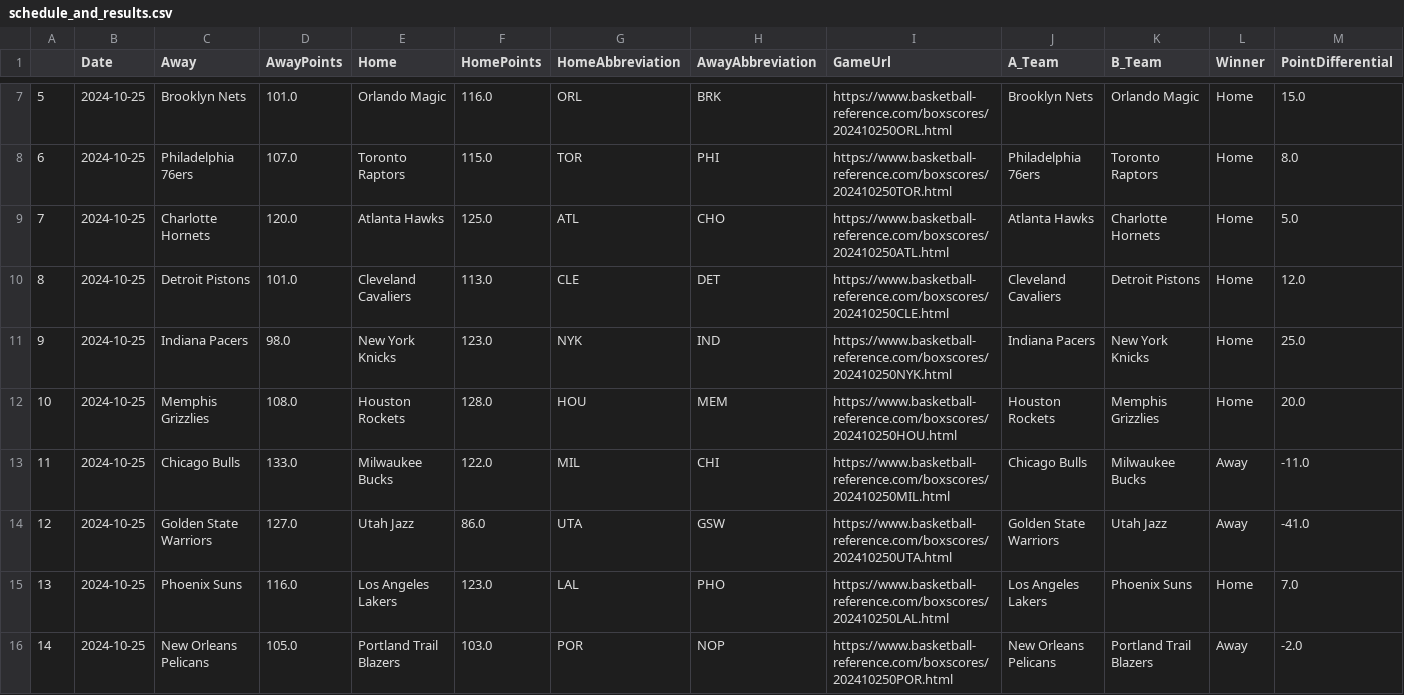
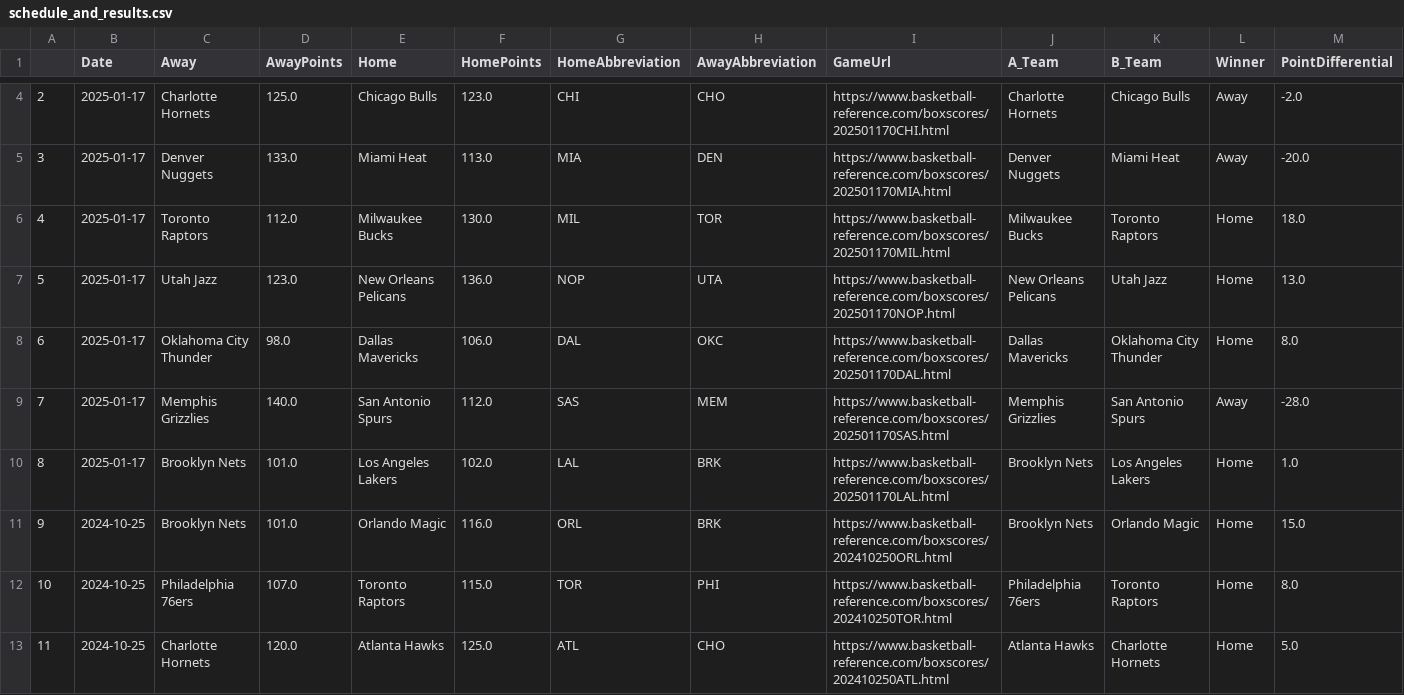
Before and after one commit to wmjs/nba-predictor, a CSV file: nba_data/schedule_and_results.csv, drawn as a sheet; only a part is shown, gaps mark what is left out; the shorter side is filled out with more unchanged rows; addresses are those after the commit; the diff covers the shown part only; the diff names each change by its address in the sheet, - before the commit and + after, or states it on an @@ line.

```diff
--- a/nba_data/schedule_and_results.csv
+++ b/nba_data/schedule_and_results.csv
+row 4: 2 | 2025-01-17 | Charlotte Hornets | 125.0 | Chicago Bulls | 123.0 | CHI | CHO | https://www.basketball-reference.com/boxscores/202501170CHI.html | Charlotte Hornets | Chicago Bulls | Away | -2.0
+row 5: 3 | 2025-01-17 | Denver Nuggets | 133.0 | Miami Heat | 113.0 | MIA | DEN | https://www.basketball-reference.com/boxscores/202501170MIA.html | Denver Nuggets | Miami Heat | Away | -20.0
+row 6: 4 | 2025-01-17 | Toronto Raptors | 112.0 | Milwaukee Bucks | 130.0 | MIL | TOR | https://www.basketball-reference.com/boxscores/202501170MIL.html | Milwaukee Bucks | Toronto Raptors | Home | 18.0
+row 7: 5 | 2025-01-17 | Utah Jazz | 123.0 | New Orleans Pelicans | 136.0 | NOP | UTA | https://www.basketball-reference.com/boxscores/202501170NOP.html | New Orleans Pelicans | Utah Jazz | Home | 13.0
+row 8: 6 | 2025-01-17 | Oklahoma City Thunder | 98.0 | Dallas Mavericks | 106.0 | DAL | OKC | https://www.basketball-reference.com/boxscores/202501170DAL.html | Dallas Mavericks | Oklahoma City Thunder | Home | 8.0
+row 9: 7 | 2025-01-17 | Memphis Grizzlies | 140.0 | San Antonio Spurs | 112.0 | SAS | MEM | https://www.basketball-reference.com/boxscores/202501170SAS.html | Memphis Grizzlies | San Antonio Spurs | Away | -28.0
+row 10: 8 | 2025-01-17 | Brooklyn Nets | 101.0 | Los Angeles Lakers | 102.0 | LAL | BRK | https://www.basketball-reference.com/boxscores/202501170LAL.html | Brooklyn Nets | Los Angeles Lakers | Home | 1.0
@@ column A renumbered between rows 11 and 592 @@
```
Also changed, not shown: 2 added rows and 5 moved rows elsewhere in this file, nba_data/away_games_stats.csv, nba_data/combined_schedule_and_game_stats.csv, 6 other files.
